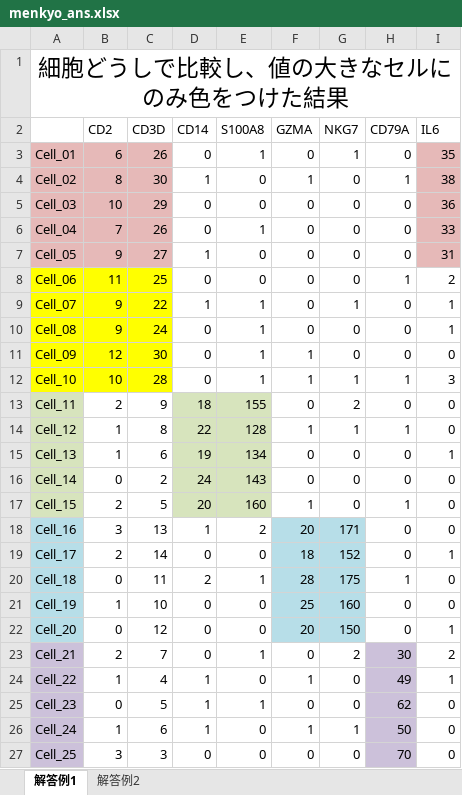
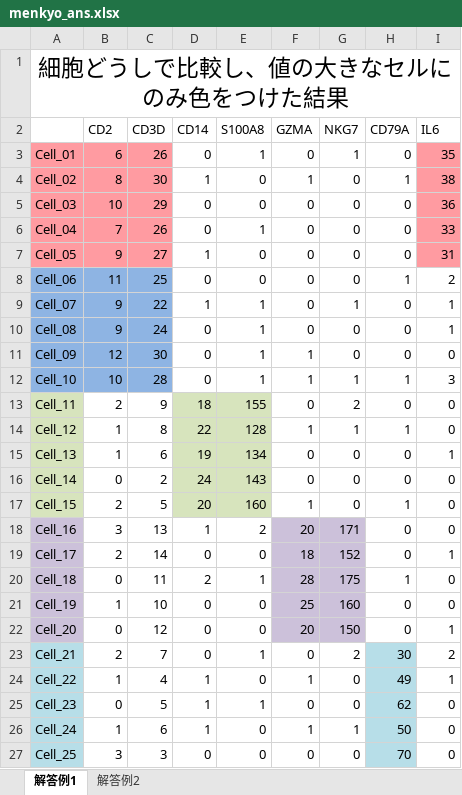
Before and after one commit to keita-iida/ImmuneQuest, an Excel workbook: quest_dc_09_0000/quest_dc_10_0000/quest_dc_10_0010/quest_dc_10_0020/quest_dc_10_0030/quest_dc_10_0040/data/menkyo_ans.xlsx, sheet 解答例1, drawn as a sheet; values as stored, in another font and other column widths than the file's, no borders; the diff names each change by its address in the sheet, - before the commit and + after, or states it on an @@ line.

Commit message:
Add files via upload

```diff
--- a/quest_dc_09_0000/quest_dc_10_0000/quest_dc_10_0010/quest_dc_10_0020/quest_dc_10_0030/quest_dc_10_0040/data/menkyo_ans.xlsx (sheet 解答例1)
+++ b/quest_dc_09_0000/quest_dc_10_0000/quest_dc_10_0010/quest_dc_10_0020/quest_dc_10_0030/quest_dc_10_0040/data/menkyo_ans.xlsx (sheet 解答例1)
-A3:C7 fill: #E6B9B8
+A3:C7 fill: #FF9BA1
-I3:I7 fill: #E6B9B8
+I3:I7 fill: #FF9BA1
-A8:C12 fill: #FFFF00
+A8:C12 fill: #8EB4E3
-A18:A22 fill: #B7DEE8
+A18:A22 fill: #CCC1DA
-F18:G22 fill: #B7DEE8
+F18:G22 fill: #CCC1DA
-A23:A27 fill: #CCC1DA
+A23:A27 fill: #B7DEE8
-H23:H27 fill: #CCC1DA
+H23:H27 fill: #B7DEE8
```
Also changed, not shown: charts or pictures.
